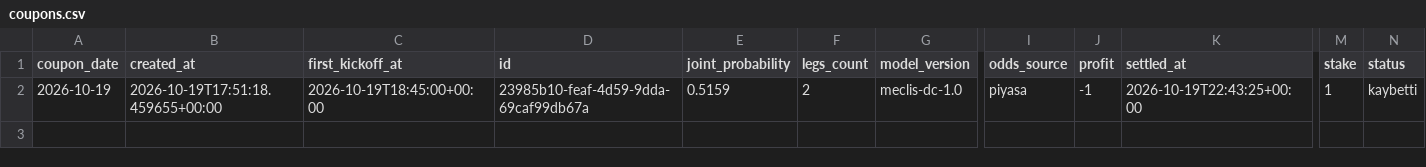
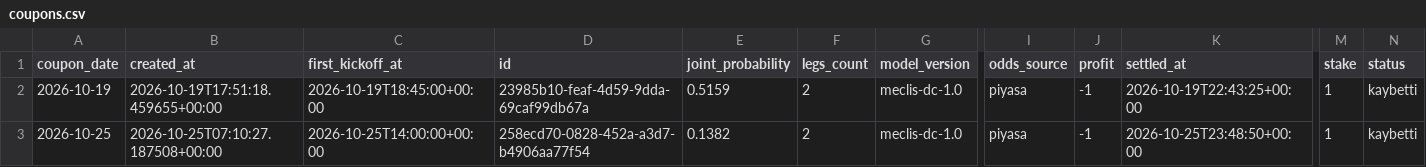
Before and after one commit to 90meclis/90meclis.github.io, a CSV file: coupons.csv, drawn as a sheet; only a part is shown, gaps mark what is left out; rows hold the shown columns only; the diff names each change by its address in the sheet, - before the commit and + after, or states it on an @@ line.

```diff
--- a/coupons.csv
+++ b/coupons.csv
+row 3: 2026-10-25 | 2026-10-25T07:10:27.187508+00:00 | 2026-10-25T14:00:00+00:00 | 258ecd70-0828-452a-a3d7-b4906aa77f54 | 0.1382 | 2 | meclis-dc-1.0 | piyasa | -1 | 2026-10-25T23:48:50+00:00 | 1 | kaybetti
```
Also changed, not shown: predictions.csv, 7 other files.
